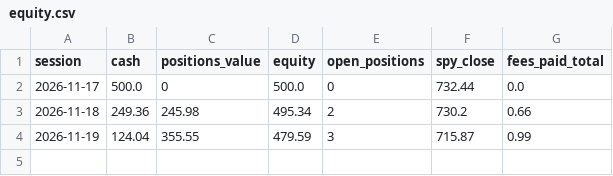
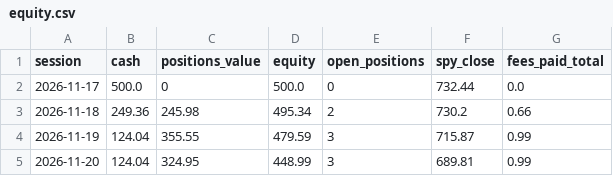
Before and after one commit to bloom111/paper-trader, a CSV file: state/equity.csv, drawn as a sheet.

```diff
--- a/state/equity.csv
+++ b/state/equity.csv
@@ -4 +4,2 @@ session,cash,positions_value,equity,open_positions,spy_close,fees_paid_total
 2026-11-19,124.04,355.55,479.59,3,715.87,0.99
+2026-11-20,124.04,324.95,448.99,3,689.81,0.99
```
Also changed, not shown: data/sp500_members.csv, data/splits.csv, 7 other files.
